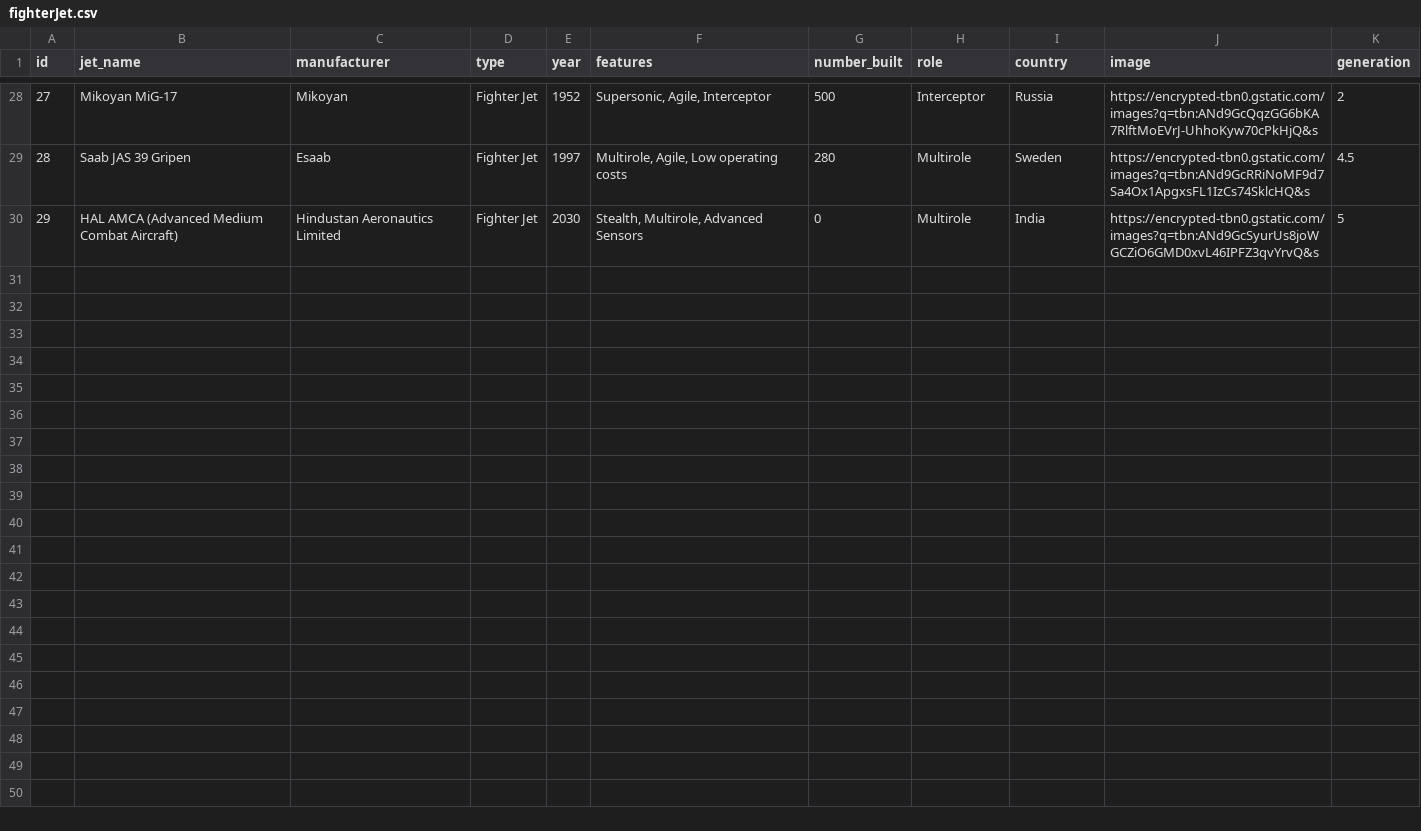
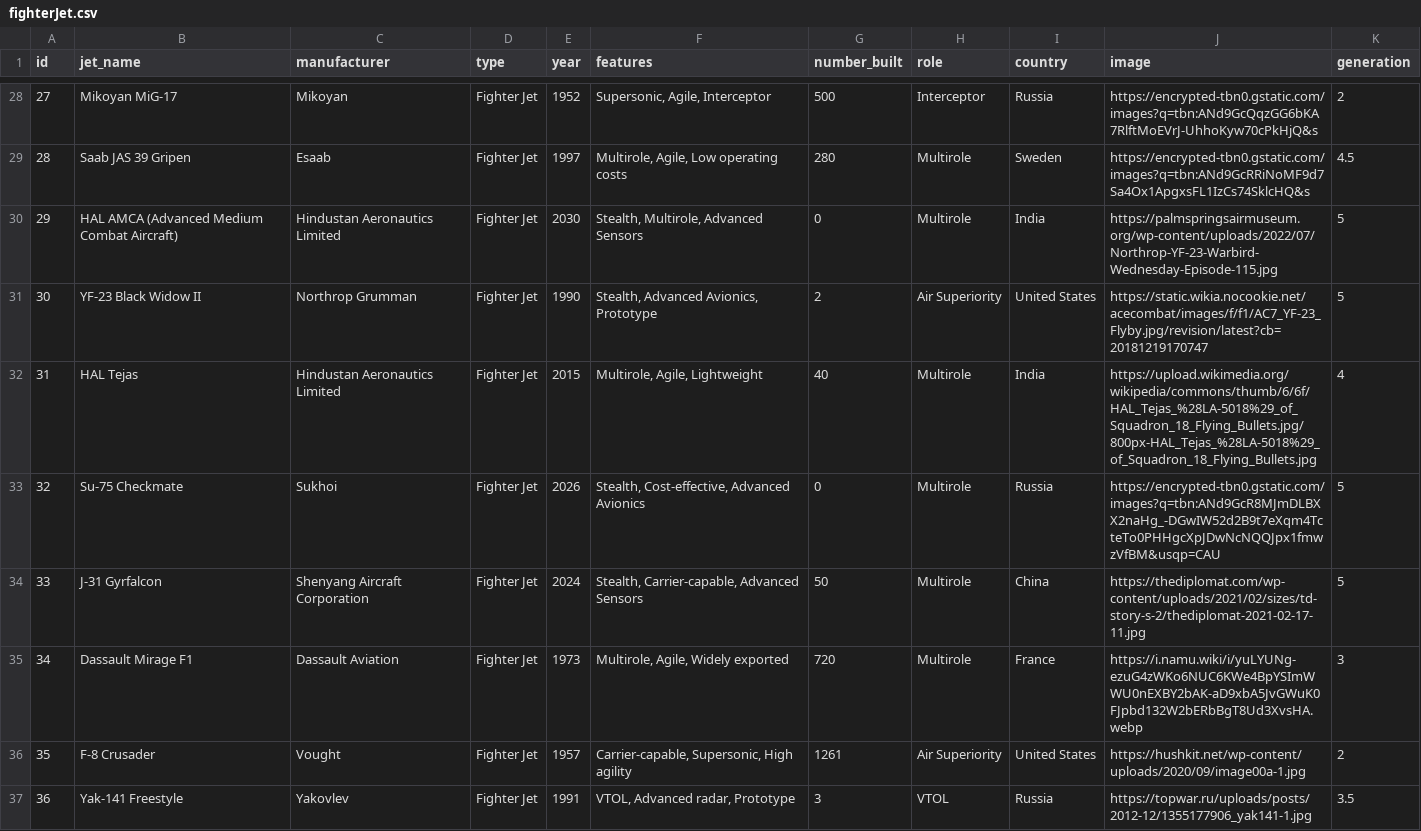
Before and after one commit to srisudarshanrg/go-fighter-jets, a CSV file: static/data/fighterJet.csv, drawn as a sheet; only a part is shown, gaps mark what is left out; the diff covers the shown part only.

```diff
--- a/static/data/fighterJet.csv
+++ b/static/data/fighterJet.csv
@@ -29,2 +29,9 @@
 28,"Saab JAS 39 Gripen","Esaab","Fighter Jet",1997,"Multirole, Agile, Low operating costs",280,"Multirole","Sweden","https://encrypted-tbn0.gstatic.com/images?q=tbn:ANd9GcRRiNoMF9d7Sa4Ox1ApgxsFL1IzCs74SklcHQ&s",4.5
-29,"HAL AMCA (Advanced Medium Combat Aircraft)","Hindustan Aeronautics Limited","Fighter Jet",2030,"Stealth, Multirole, Advanced Sensors",0,"Multirole","India","https://encrypted-tbn0.gstatic.com/images?q=tbn:ANd9GcSyurUs8joWGCZiO6GMD0xvL46IPFZ3qvYrvQ&s",5
+29,"HAL AMCA (Advanced Medium Combat Aircraft)","Hindustan Aeronautics Limited","Fighter Jet",2030,"Stealth, Multirole, Advanced Sensors",0,"Multirole","India","https://palmspringsairmuseum.org/wp-content/uploads/2022/07/Northrop-YF-23-Warbird-Wednesday-Episode-115.jpg",5
+30,"YF-23 Black Widow II","Northrop Grumman","Fighter Jet",1990,"Stealth, Advanced Avionics, Prototype",2,"Air Superiority","United States","https://static.wikia.nocookie.net/acecombat/images/f/f1/AC7_YF-23_Flyby.jpg/revision/latest?cb=20181219170747",5
+31,"HAL Tejas","Hindustan Aeronautics Limited","Fighter Jet",2015,"Multirole, Agile, Lightweight",40,"Multirole","India","https://upload.wikimedia.org/wikipedia/commons/thumb/6/6f/HAL_Tejas_%28LA-5018%29_of_Squadron_18_Flying_Bullets.jpg/800px-HAL_Tejas_%28LA-5018%29_of_Squadron_18_Flying_Bullets.jpg",4
+32,"Su-75 Checkmate","Sukhoi","Fighter Jet",2026,"Stealth, Cost-effective, Advanced Avionics",0,"Multirole","Russia","https://encrypted-tbn0.gstatic.com/images?q=tbn:ANd9GcR8MJmDLBXX2naHg_-DGwIW52d2B9t7eXqm4TcteTo0PHHgcXpJDwNcNQQJpx1fmwzVfBM&usqp=CAU",5
+33,"J-31 Gyrfalcon","Shenyang Aircraft Corporation","Fighter Jet",2024,"Stealth, Carrier-capable, Advanced Sensors",50,"Multirole","China","https://thediplomat.com/wp-content/uploads/2021/02/sizes/td-story-s-2/thediplomat-2021-02-17-11.jpg",5
+34,"Dassault Mirage F1","Dassault Aviation","Fighter Jet",1973,"Multirole, Agile, Widely exported",720,"Multirole","France","https://i.namu.wiki/i/yuLYUNg-ezuG4zWKo6NUC6KWe4BpYSImWWU0nEXBY2bAK-aD9xbA5JvGWuK0FJpbd132W2bERbBgT8Ud3XvsHA.webp",3
+35,"F-8 Crusader","Vought","Fighter Jet",1957,"Carrier-capable, Supersonic, High agility",1261,"Air Superiority","United States","https://hushkit.net/wp-content/uploads/2020/09/image00a-1.jpg",2
+36,"Yak-141 Freestyle","Yakovlev","Fighter Jet",1991,"VTOL, Advanced radar, Prototype",3,"VTOL","Russia","https://topwar.ru/uploads/posts/2012-12/1355177906_yak141-1.jpg",3.5
```
Also changed, not shown: 7 added rows elsewhere in this file, 12 other files.
